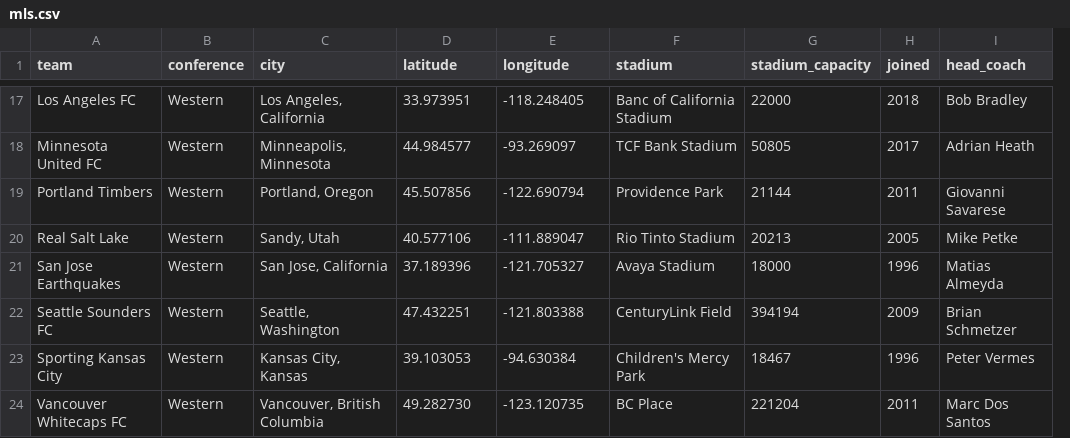
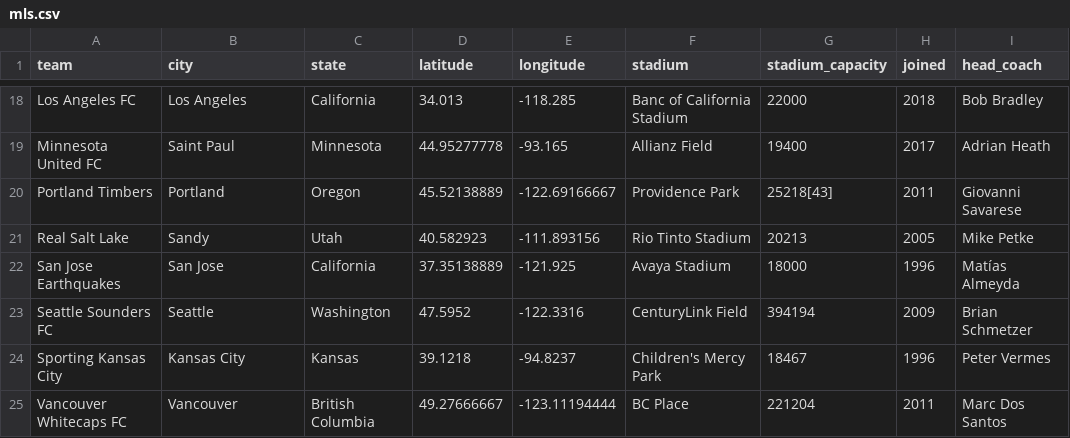
Before and after one commit to aaronrahman326/usa-soccer, a CSV file: mls.csv, drawn as a sheet; only a part is shown, gaps mark what is left out; removed rows and columns are numbered as before the commit, all else as after; the diff covers the shown part only; the diff names each change by its address in the sheet, - before the commit and + after, or states it on an @@ line.

```diff
--- a/mls.csv
+++ b/mls.csv
-column B (conference), rows 17-24: all Western
+column C (state), rows 18-25: California | Minnesota | Oregon | Utah | California | Washington | Kansas | British Columbia
-B18 (city): Los Angeles, California
+B18 (city): Los Angeles
-D18 (latitude): 33.973951
+D18 (latitude): 34.013
-E18 (longitude): -118.248405
+E18 (longitude): -118.285
-B19 (city): Minneapolis, Minnesota
+B19 (city): Saint Paul
-D19 (latitude): 44.984577
+D19 (latitude): 44.95277778
-E19 (longitude): -93.269097
+E19 (longitude): -93.165
-F19 (stadium): TCF Bank Stadium
+F19 (stadium): Allianz Field
-G19 (stadium_capacity): 50805
+G19 (stadium_capacity): 19400
-B20 (city): Portland, Oregon
+B20 (city): Portland
-D20 (latitude): 45.507856
+D20 (latitude): 45.52138889
-E20 (longitude): -122.690794
+E20 (longitude): -122.69166667
-G20 (stadium_capacity): 21144
+G20 (stadium_capacity): 25218[43]
-B21 (city): Sandy, Utah
+B21 (city): Sandy
-D21 (latitude): 40.577106
+D21 (latitude): 40.582923
-E21 (longitude): -111.889047
+E21 (longitude): -111.893156
-B22 (city): San Jose, California
+B22 (city): San Jose
-D22 (latitude): 37.189396
+D22 (latitude): 37.35138889
-E22 (longitude): -121.705327
+E22 (longitude): -121.925
-I22 (head_coach): Matias Almeyda
+I22 (head_coach): Matías Almeyda
-B23 (city): Seattle, Washington
+B23 (city): Seattle
-D23 (latitude): 47.432251
+D23 (latitude): 47.5952
-E23 (longitude): -121.803388
+E23 (longitude): -122.3316
-B24 (city): Kansas City, Kansas
+B24 (city): Kansas City
-D24 (latitude): 39.103053
+D24 (latitude): 39.1218
-E24 (longitude): -94.630384
+E24 (longitude): -94.8237
-B25 (city): Vancouver, British Columbia
+B25 (city): Vancouver
-D25 (latitude): 49.282730
+D25 (latitude): 49.27666667
-E25 (longitude): -123.120735
+E25 (longitude): -123.11194444
```
Also changed, not shown: 1 added row and 58 edited cells elsewhere in this file, usl.csv, 2 other files.
